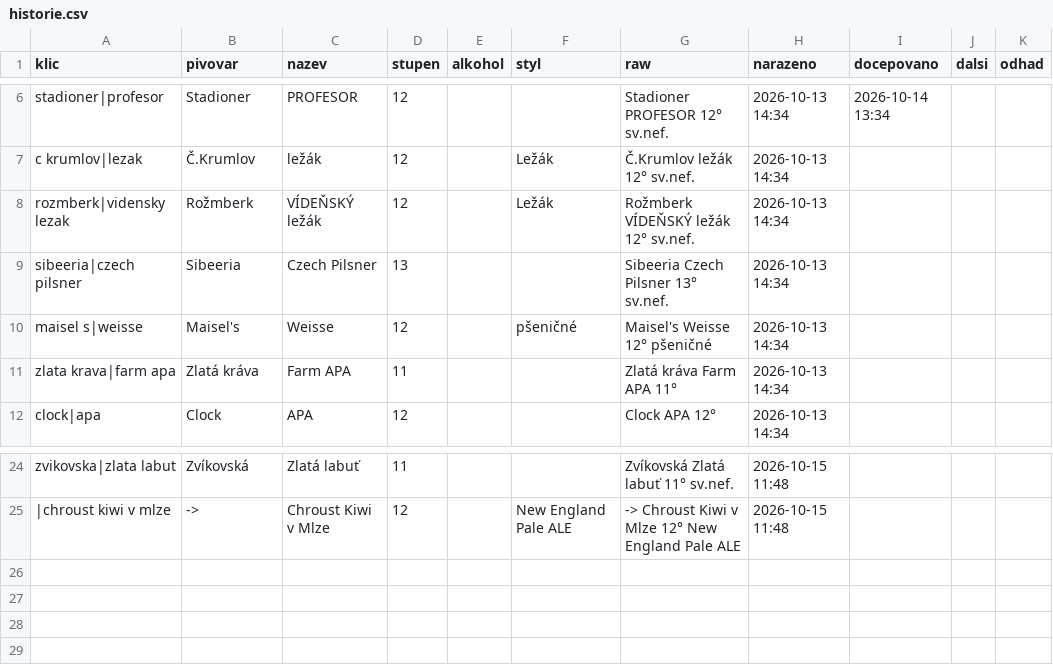
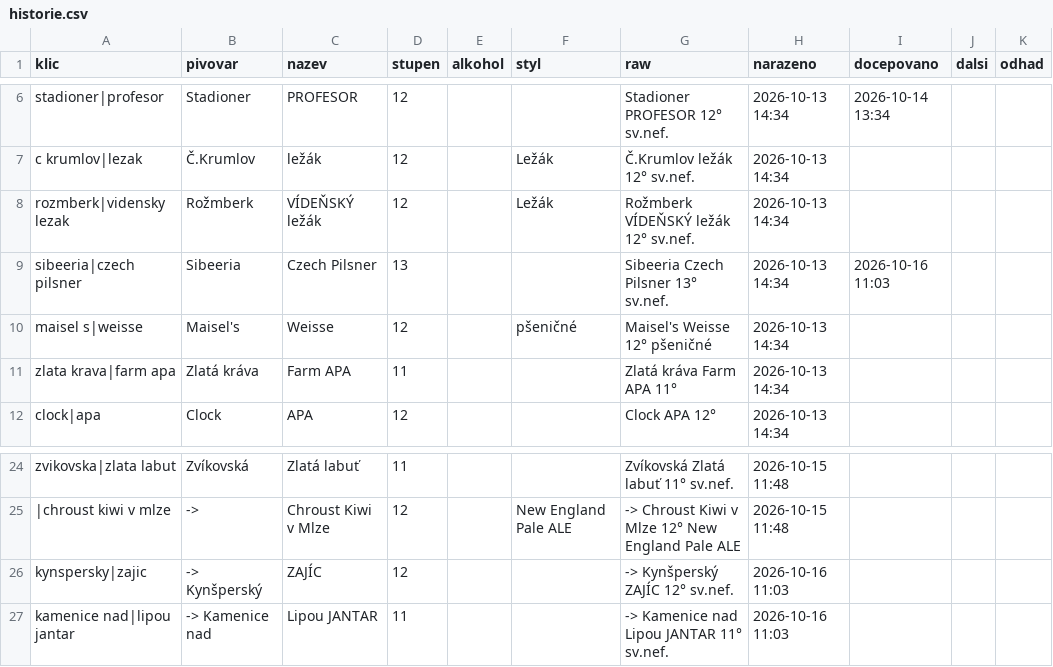
Before and after one commit to romankokos1/gal, a CSV file: data/kmpcb/historie.csv, drawn as a sheet; only a part is shown, gaps mark what is left out.

```diff
--- a/data/kmpcb/historie.csv
+++ b/data/kmpcb/historie.csv
@@ -8,3 +8,3 @@ c krumlov|lezak,Č.Krumlov,ležák,12,,Ležák,Č.Krumlov ležák 12° sv.nef.,2
 rozmberk|vidensky lezak,Rožmberk,VÍDEŇSKÝ ležák,12,,Ležák,Rožmberk VÍDEŇSKÝ ležák 12° sv.nef.,2026-10-13 14:34,,,
-sibeeria|czech pilsner,Sibeeria,Czech Pilsner,13,,,Sibeeria Czech Pilsner 13° sv.nef.,2026-10-13 14:34,,,
+sibeeria|czech pilsner,Sibeeria,Czech Pilsner,13,,,Sibeeria Czech Pilsner 13° sv.nef.,2026-10-13 14:34,2026-10-16 11:03,,
 maisel s|weisse,Maisel's,Weisse,12,,pšeničné,Maisel's Weisse 12° pšeničné,2026-10-13 14:34,,,
@@ -25 +25,3 @@ zvikovska|zlata labut,Zvíkovská,Zlatá labuť,11,,,Zvíkovská Zlatá labuť 1
 |chroust kiwi v mlze,->,Chroust Kiwi v Mlze,12,,New England Pale ALE,-> Chroust Kiwi v Mlze 12° New England Pale ALE,2026-10-15 11:48,,,
+kynspersky|zajic,-> Kynšperský,ZAJÍC,12,,,-> Kynšperský ZAJÍC 12° sv.nef.,2026-10-16 11:03,,,
+kamenice nad|lipou jantar,-> Kamenice nad,Lipou JANTAR,11,,,-> Kamenice nad Lipou JANTAR 11° sv.nef.,2026-10-16 11:03,,,
```
Also changed, not shown: 11 other files.
